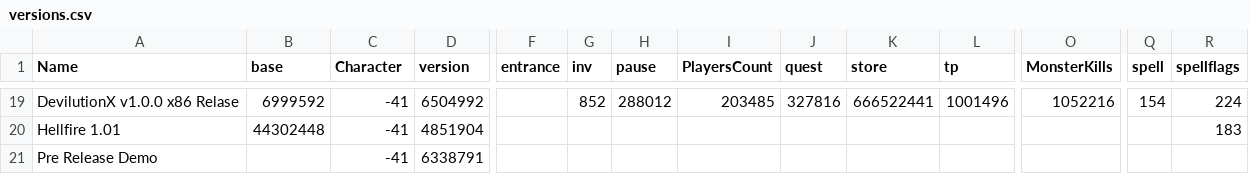
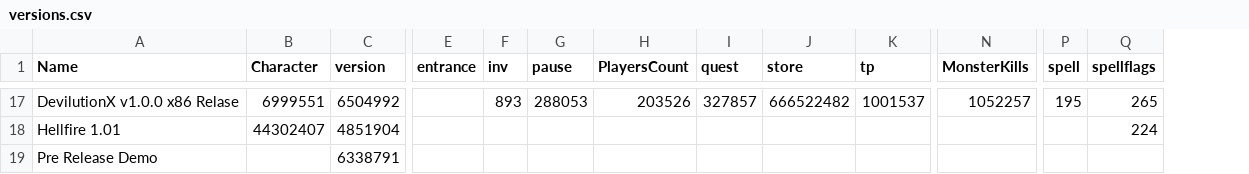
Before and after one commit to Serpen/PS-Diablo1, a CSV file: data/versions.csv, drawn as a sheet; only a part is shown, gaps mark what is left out; removed rows and columns are numbered as before the commit, all else as after; the diff covers the shown part only; the diff names each change by its address in the sheet, - before the commit and + after, or states it on an @@ line.

Commit message:
rewrite version table

```diff
--- a/data/versions.csv
+++ b/data/versions.csv
-column B (base), rows 19-20: 6999592 | 44302448
-B17 (Character): -41
+B17 (Character): 6999551
-F17 (inv): 852
+F17 (inv): 893
-G17 (pause): 288012
+G17 (pause): 288053
-H17 (PlayersCount): 203485
+H17 (PlayersCount): 203526
-I17 (quest): 327816
+I17 (quest): 327857
-J17 (store): 666522441
+J17 (store): 666522482
-K17 (tp): 1001496
+K17 (tp): 1001537
-N17 (MonsterKills): 1052216
+N17 (MonsterKills): 1052257
-P17 (spell): 154
+P17 (spell): 195
-Q17 (spellflags): 224
+Q17 (spellflags): 265
-B18 (Character): -41
+B18 (Character): 44302407
-Q18 (spellflags): 183
+Q18 (spellflags): 224
-B19 (Character): -41
+B19 (Character): (empty)
```
Also changed, not shown: 2 removed rows and 124 edited cells elsewhere in this file, 3 other files.
